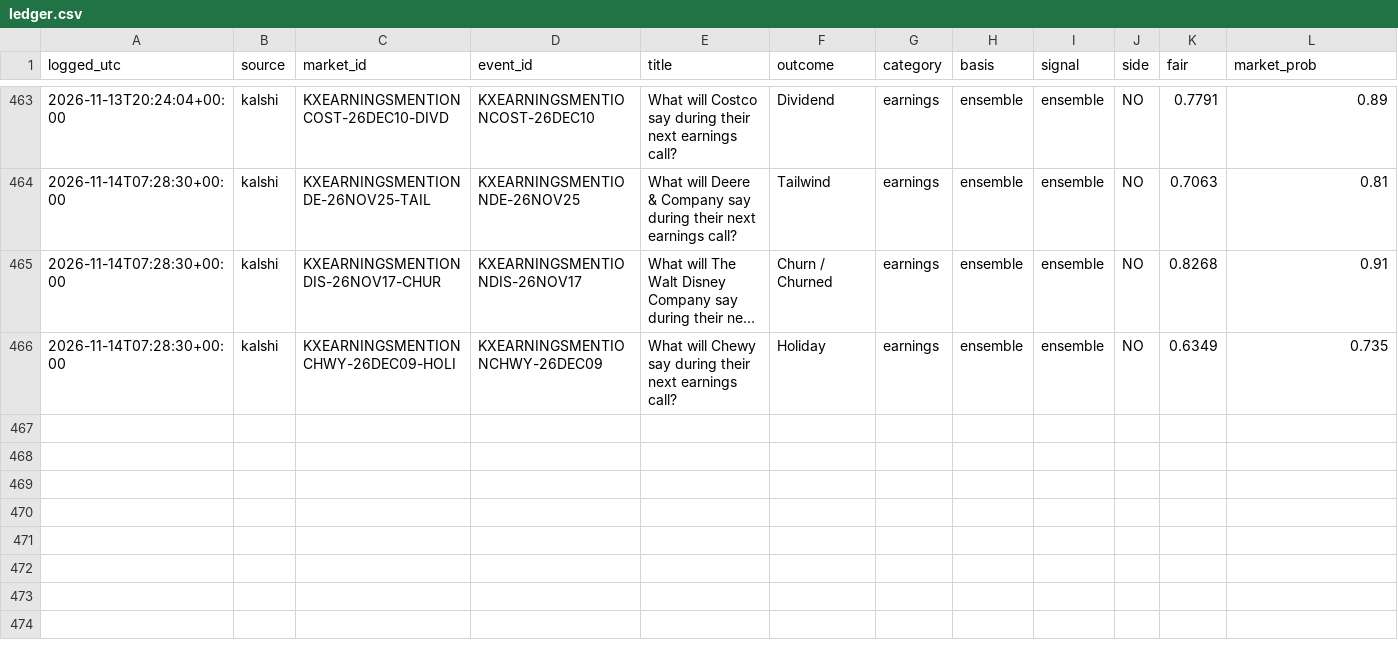
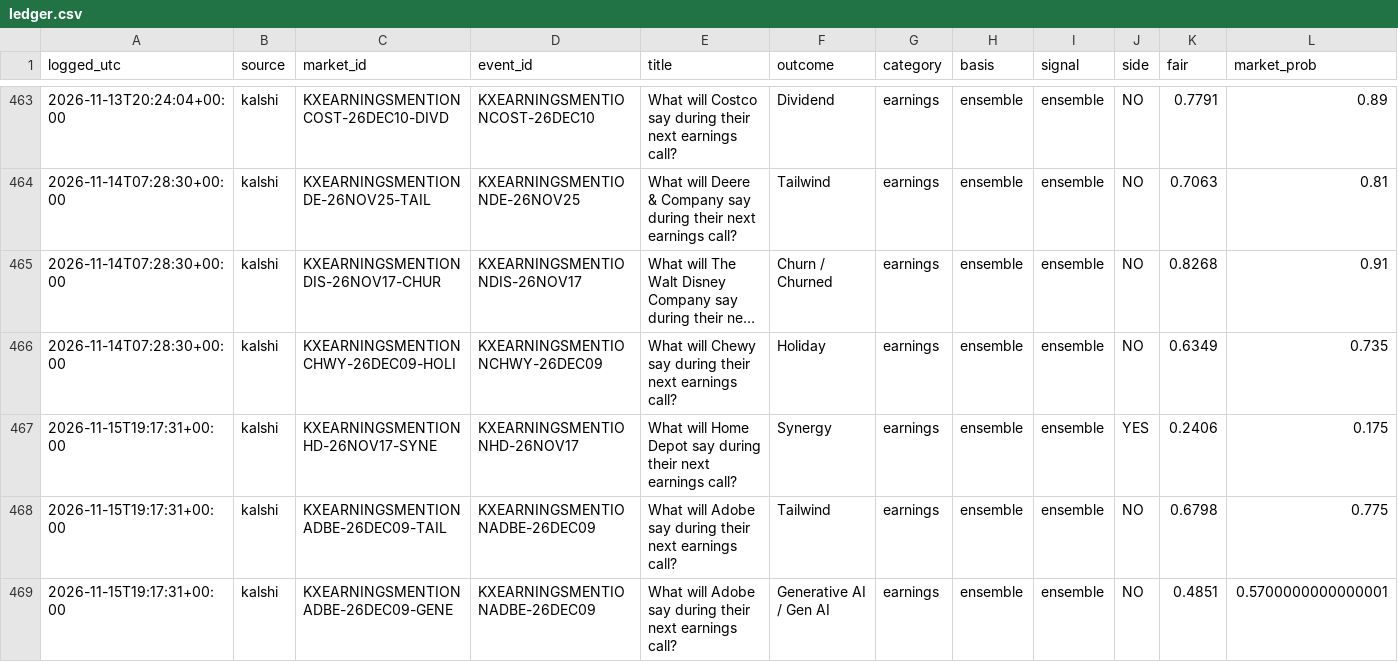
Before and after one commit to cj1234cj/markets, a CSV file: data/ledger.csv, drawn as a sheet; only a part is shown, gaps mark what is left out; long unchanged cells end in …; rows hold the shown columns only; the diff names each change by its address in the sheet, - before the commit and + after, or states it on an @@ line.

```diff
--- a/data/ledger.csv
+++ b/data/ledger.csv
+row 467: 2026-11-15T19:17:31+00:00 | kalshi | KXEARNINGSMENTIONHD-26NOV17-SYNE | KXEARNINGSMENTIONHD-26NOV17 | What will Home Depot say during their next earnings call? | Synergy | earnings | ensemble | ensemble | YES | 0.2406 | 0.175
+row 468: 2026-11-15T19:17:31+00:00 | kalshi | KXEARNINGSMENTIONADBE-26DEC09-TAIL | KXEARNINGSMENTIONADBE-26DEC09 | What will Adobe say during their next earnings call? | Tailwind | earnings | ensemble | ensemble | NO | 0.6798 | 0.775
+row 469: 2026-11-15T19:17:31+00:00 | kalshi | KXEARNINGSMENTIONADBE-26DEC09-GENE | KXEARNINGSMENTIONADBE-26DEC09 | What will Adobe say during their next earnings call? | Generative AI / Gen AI | earnings | ensemble | ensemble | NO | 0.4851 | 0.5700000000000001
```
Also changed, not shown: 9 other files.
